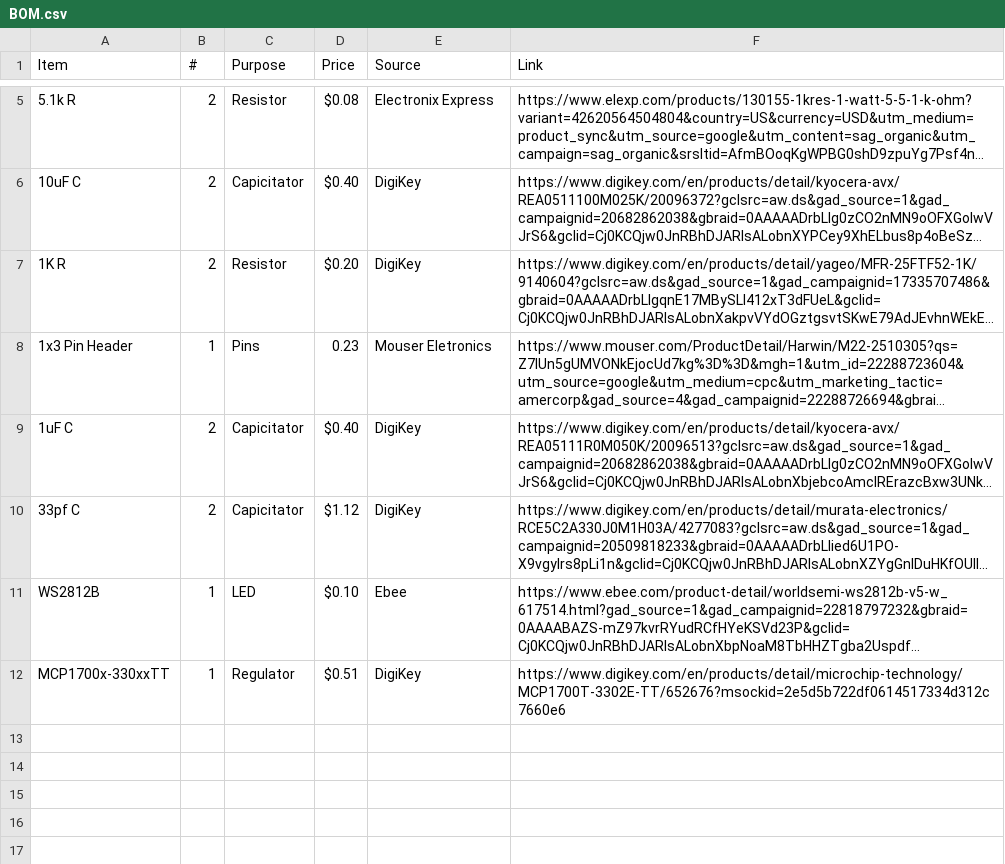
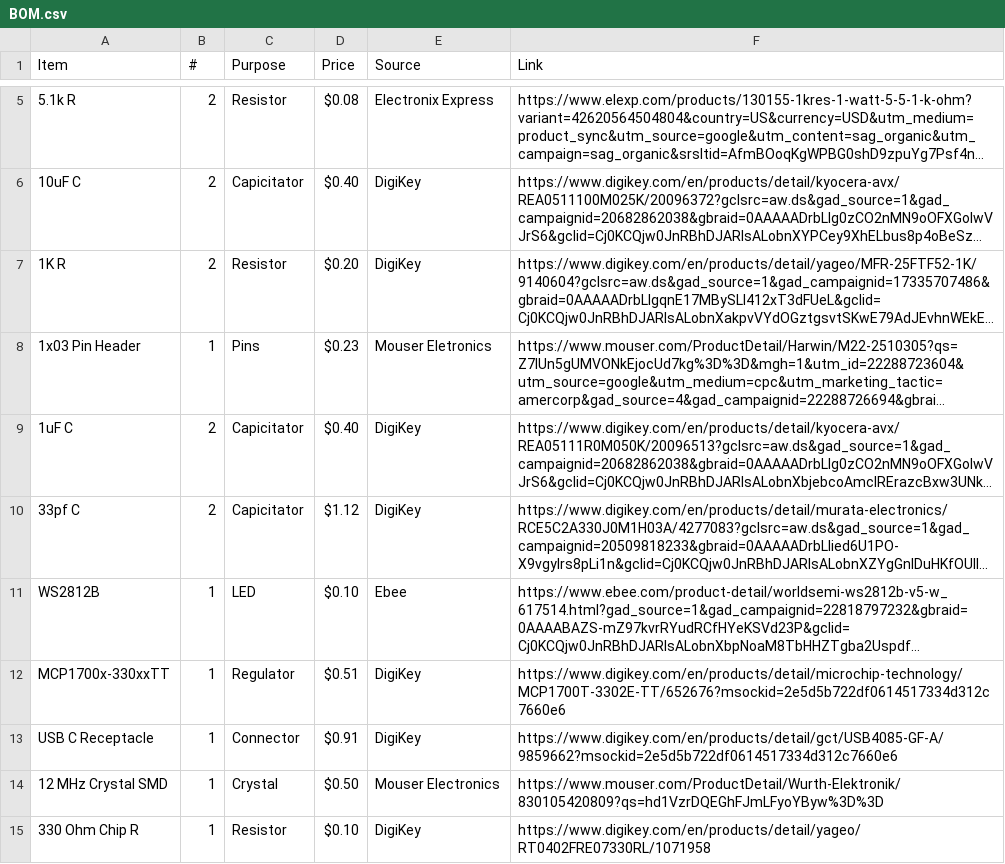
Before and after one commit to fajr-lilypad/blu-board, a CSV file: BOM.csv, drawn as a sheet; only a part is shown, gaps mark what is left out; long unchanged cells end in …; the diff names each change by its address in the sheet, - before the commit and + after, or states it on an @@ line.

Commit message:
Update BOM.csv

```diff
--- a/BOM.csv
+++ b/BOM.csv
-A8 (Item): 1x3 Pin Header
+A8 (Item): 1x03 Pin Header
-D8 (Price): 0.23
+D8 (Price): $0.23
+row 13: USB C Receptacle | 1 | Connector | $0.91 | DigiKey | https://www.digikey.com/en/products/detail/gct/USB4085-GF-A/9859662?msockid=2e5d5b722df0614517334d312c7660e6
+row 14: 12 MHz Crystal SMD | 1 | Crystal | $0.50 | Mouser Electronics | https://www.mouser.com/ProductDetail/Wurth-Elektronik/830105420809?qs=hd1VzrDQEGhFJmLFyoYByw%3D%3D
+row 15: 330 Ohm Chip R | 1 | Resistor | $0.10 | DigiKey | https://www.digikey.com/en/products/detail/yageo/RT0402FRE07330RL/1071958
```
